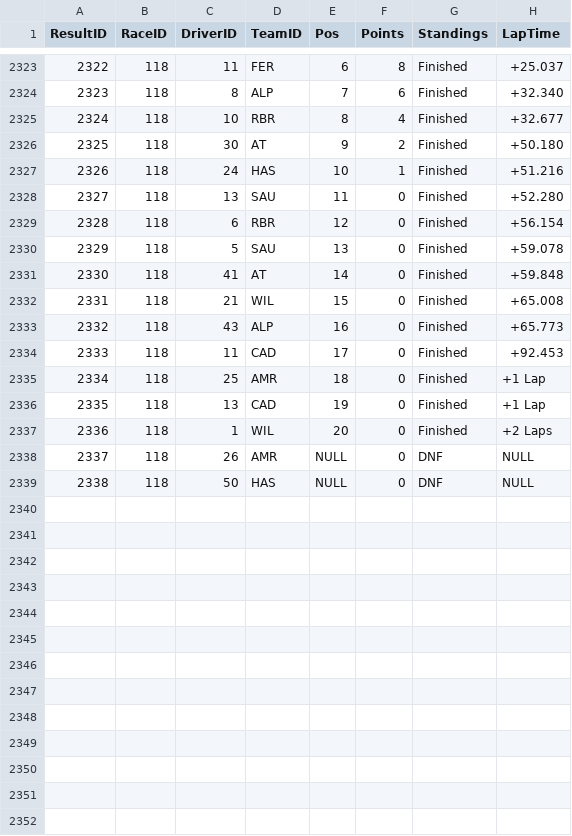
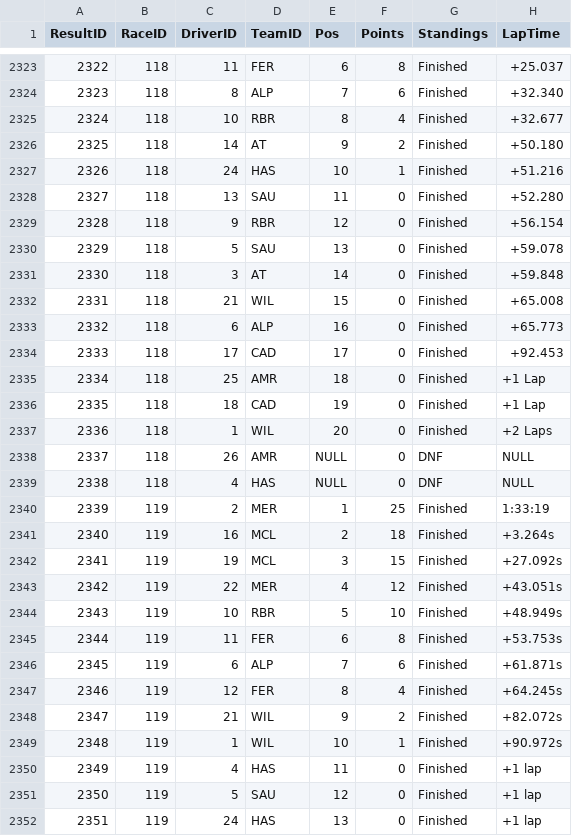
Before and after one commit to Naren-JR/Clg_Projects1stYear, a CSV file: f1-dbms-project/backend/data/results.csv, drawn as a sheet; only a part is shown, gaps mark what is left out; the diff covers the shown part only.

Commit message:
drivers, teams, login, so many things done

```diff
--- a/f1-dbms-project/backend/data/results.csv
+++ b/f1-dbms-project/backend/data/results.csv
@@ -2325,15 +2325,28 @@ ResultID,RaceID,DriverID,TeamID,Pos,Points,Standings,LapTime
 2324,118,10,RBR,8,4,Finished,+32.677
-2325,118,30,AT,9,2,Finished,+50.180
+2325,118,14,AT,9,2,Finished,+50.180
 2326,118,24,HAS,10,1,Finished,+51.216
 2327,118,13,SAU,11,0,Finished,+52.280
-2328,118,6,RBR,12,0,Finished,+56.154
+2328,118,9,RBR,12,0,Finished,+56.154
 2329,118,5,SAU,13,0,Finished,+59.078
-2330,118,41,AT,14,0,Finished,+59.848
+2330,118,3,AT,14,0,Finished,+59.848
 2331,118,21,WIL,15,0,Finished,+65.008
-2332,118,43,ALP,16,0,Finished,+65.773
-2333,118,11,CAD,17,0,Finished,+92.453
+2332,118,6,ALP,16,0,Finished,+65.773
+2333,118,17,CAD,17,0,Finished,+92.453
 2334,118,25,AMR,18,0,Finished,+1 Lap
-2335,118,13,CAD,19,0,Finished,+1 Lap
+2335,118,18,CAD,19,0,Finished,+1 Lap
 2336,118,1,WIL,20,0,Finished,+2 Laps
 2337,118,26,AMR,NULL,0,DNF,NULL
-2338,118,50,HAS,NULL,0,DNF,NULL
+2338,118,4,HAS,NULL,0,DNF,NULL
+2339,119,2,MER,1,25,Finished,1:33:19
+2340,119,16,MCL,2,18,Finished,+3.264s
+2341,119,19,MCL,3,15,Finished,+27.092s
+2342,119,22,MER,4,12,Finished,+43.051s
+2343,119,10,RBR,5,10,Finished,+48.949s
+2344,119,11,FER,6,8,Finished,+53.753s
+2345,119,6,ALP,7,6,Finished,+61.871s
+2346,119,12,FER,8,4,Finished,+64.245s
+2347,119,21,WIL,9,2,Finished,+82.072s
+2348,119,1,WIL,10,1,Finished,+90.972s
+2349,119,4,HAS,11,0,Finished,+1 lap
+2350,119,5,SAU,12,0,Finished,+1 lap
+2351,119,24,HAS,13,0,Finished,+1 lap
```
Also changed, not shown: 9 added rows and 15 edited cells elsewhere in this file, f1-dbms-project/backend/data/cars.csv, f1-dbms-project/backend/data/races.csv, 25 other files.
